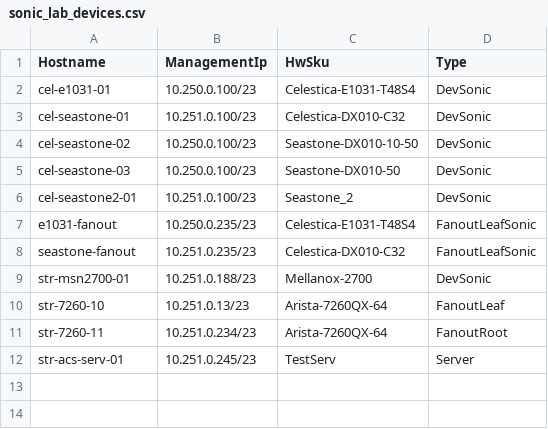
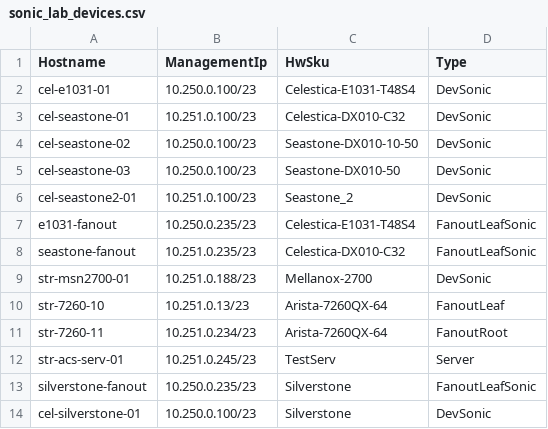
Before and after one commit to celestica-gl/sonic-mgmt, a CSV file: ansible/files/sonic_lab_devices.csv, drawn as a sheet; the diff names each change by its address in the sheet, - before the commit and + after, or states it on an @@ line.

```diff
--- a/ansible/files/sonic_lab_devices.csv
+++ b/ansible/files/sonic_lab_devices.csv
+row 13: silverstone-fanout | 10.250.0.235/23 | Silverstone | FanoutLeafSonic
+row 14: cel-silverstone-01 | 10.250.0.100/23 | Silverstone | DevSonic
```
Also changed, not shown: ansible/files/sonic_lab_links.csv, ansible/testbed.csv, 15 other files.
